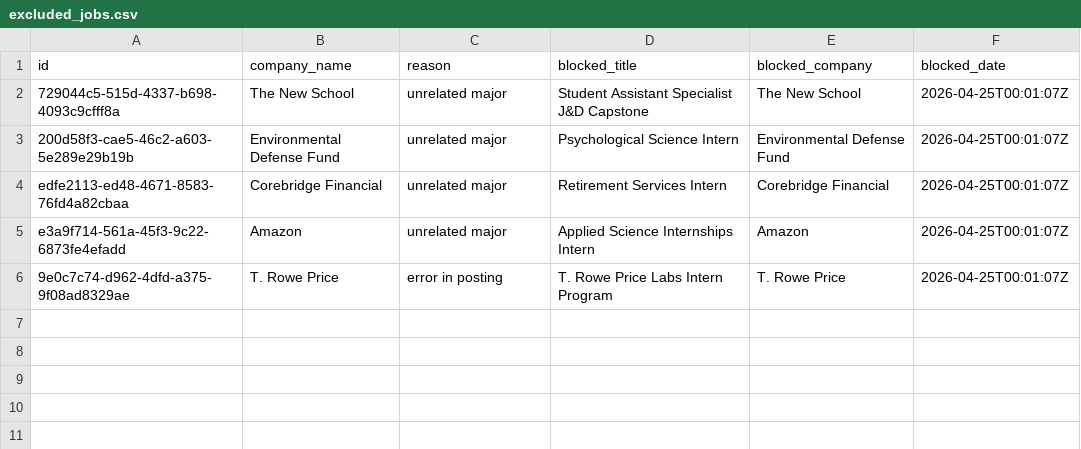
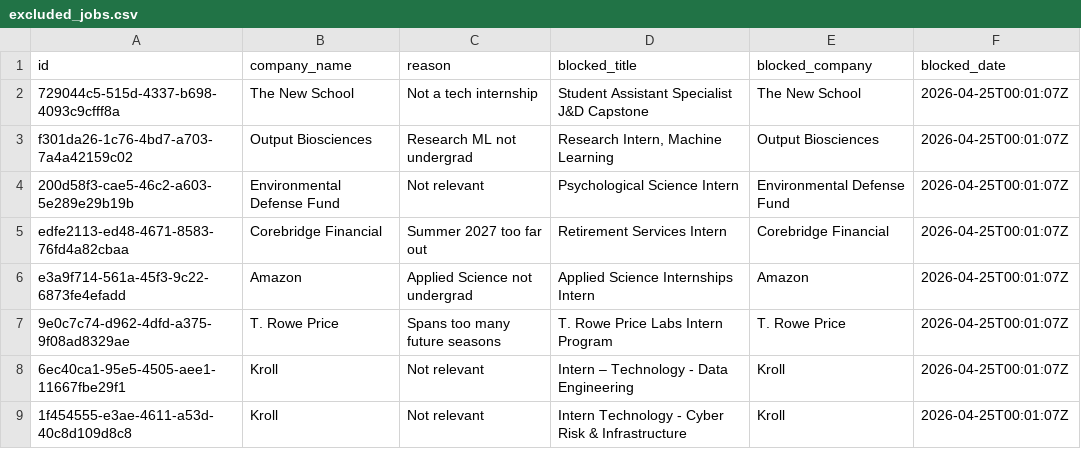
Before and after one commit to abochnak/historical-nyc-remote-job-postings, a CSV file: data/excluded_jobs.csv, drawn as a sheet.

Commit message:
Modify excluded jobs with new reasons and entries
Updated reasons for exclusion and added new entries.

```diff
--- a/data/excluded_jobs.csv
+++ b/data/excluded_jobs.csv
@@ -1,6 +1,9 @@
 id,company_name,reason,blocked_title,blocked_company,blocked_date
-729044c5-515d-4337-b698-4093c9cfff8a,The New School,unrelated major,Student Assistant Specialist J&D Capstone,The New School,2026-04-25T00:01:07Z
-200d58f3-cae5-46c2-a603-5e289e29b19b,Environmental Defense Fund,unrelated major,Psychological Science Intern,Environmental Defense Fund,2026-04-25T00:01:07Z
-edfe2113-ed48-4671-8583-76fd4a82cbaa,Corebridge Financial,unrelated major,Retirement Services Intern,Corebridge Financial,2026-04-25T00:01:07Z
-e3a9f714-561a-45f3-9c22-6873fe4efadd,Amazon,unrelated major,Applied Science Internships Intern,Amazon,2026-04-25T00:01:07Z
-9e0c7c74-d962-4dfd-a375-9f08ad8329ae,T. Rowe Price,error in posting,T. Rowe Price Labs Intern Program,T. Rowe Price,2026-04-25T00:01:07Z
+729044c5-515d-4337-b698-4093c9cfff8a,The New School,Not a tech internship,Student Assistant Specialist J&D Capstone,The New School,2026-04-25T00:01:07Z
+f301da26-1c76-4bd7-a703-7a4a42159c02,Output Biosciences,Research ML not undergrad,"Research Intern, Machine Learning",Output Biosciences,2026-04-25T00:01:07Z
+200d58f3-cae5-46c2-a603-5e289e29b19b,Environmental Defense Fund,Not relevant,Psychological Science Intern,Environmental Defense Fund,2026-04-25T00:01:07Z
+edfe2113-ed48-4671-8583-76fd4a82cbaa,Corebridge Financial,Summer 2027 too far out,Retirement Services Intern,Corebridge Financial,2026-04-25T00:01:07Z
+e3a9f714-561a-45f3-9c22-6873fe4efadd,Amazon,Applied Science not undergrad,Applied Science Internships Intern,Amazon,2026-04-25T00:01:07Z
+9e0c7c74-d962-4dfd-a375-9f08ad8329ae,T. Rowe Price,Spans too many future seasons,T. Rowe Price Labs Intern Program,T. Rowe Price,2026-04-25T00:01:07Z
+6ec40ca1-95e5-4505-aee1-11667fbe29f1,Kroll,Not relevant,Intern – Technology - Data Engineering,Kroll,2026-04-25T00:01:07Z
+1f454555-e3ae-4611-a53d-40c8d109d8c8,Kroll,Not relevant,Intern Technology - Cyber Risk & Infrastructure,Kroll,2026-04-25T00:01:07Z
```
